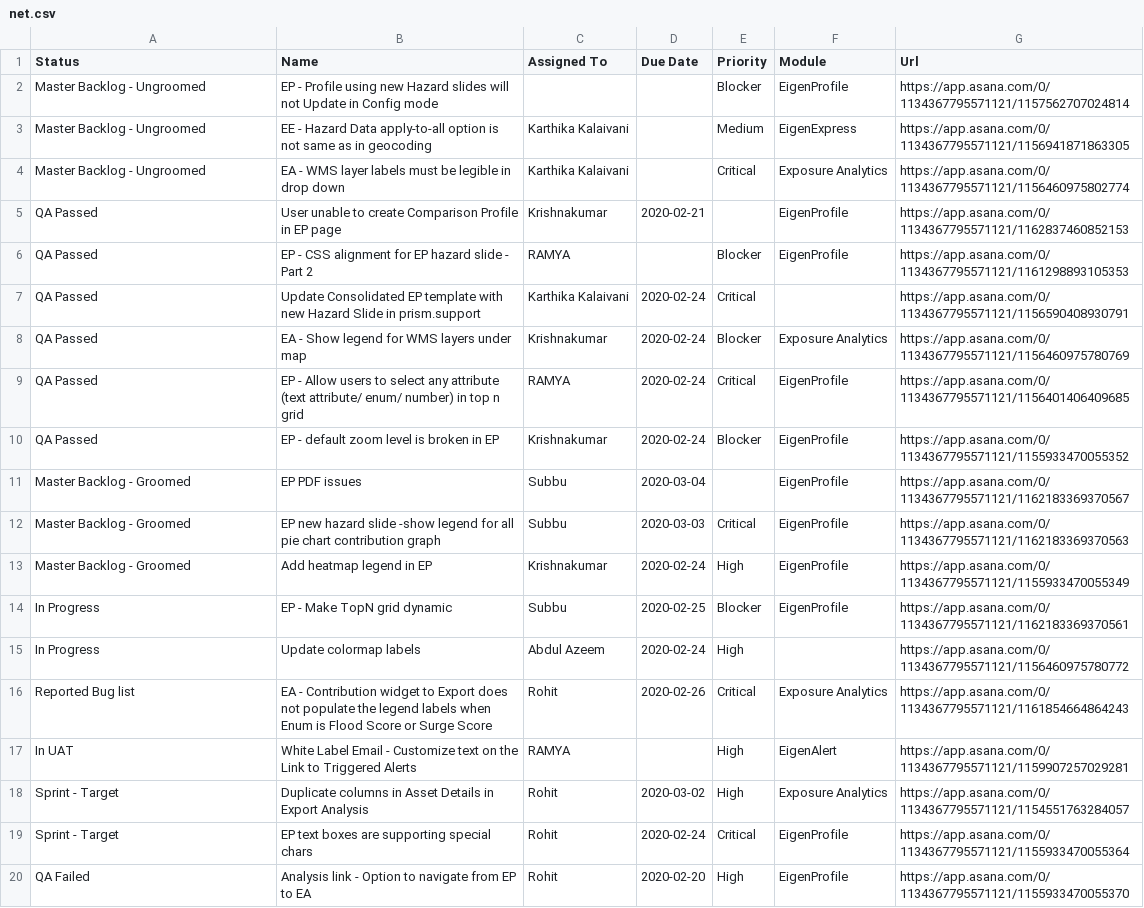
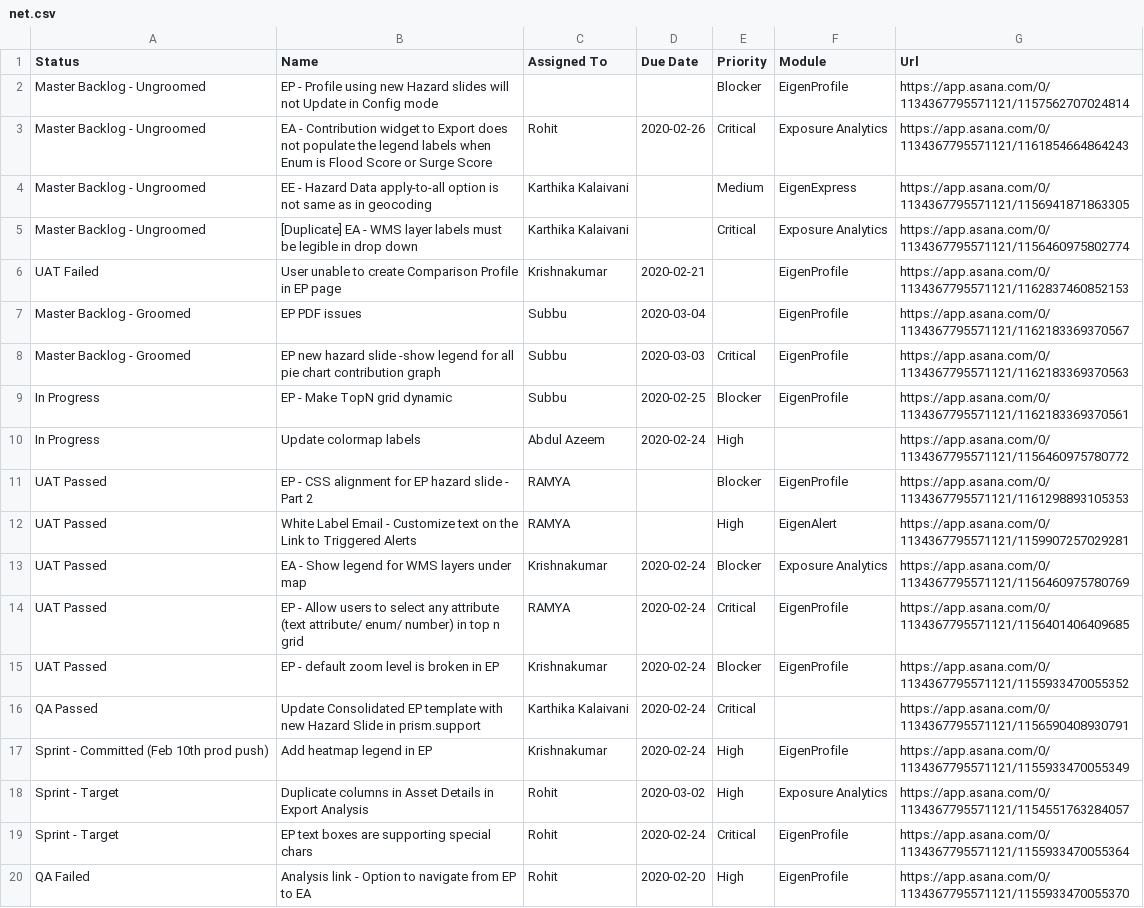
Before and after one commit to suryakiran/ds, a CSV file: net.csv, drawn as a sheet.

```diff
--- a/net.csv
+++ b/net.csv
@@ -2,17 +2,17 @@ Status,Name,Assigned To,Due Date,Priority,Module,Url
 Master Backlog - Ungroomed,EP - Profile using new Hazard slides will not Update in Config mode,,,Blocker,EigenProfile,https://app.asana.com/0/1134367795571121/1157562707024814
+Master Backlog - Ungroomed,EA - Contribution widget to Export does not populate the legend labels when Enum is Flood Score or Surge Score,Rohit,2020-02-26,Critical,Exposure Analytics,https://app.asana.com/0/1134367795571121/1161854664864243
 Master Backlog - Ungroomed,EE - Hazard Data apply-to-all option is not same as in geocoding,Karthika Kalaivani,,Medium,EigenExpress,https://app.asana.com/0/1134367795571121/1156941871863305
-Master Backlog - Ungroomed,EA - WMS layer labels must be legible in drop down,Karthika Kalaivani,,Critical,Exposure Analytics,https://app.asana.com/0/1134367795571121/1156460975802774
-QA Passed,User unable to create Comparison Profile in EP page ,Krishnakumar,2020-02-21,,EigenProfile,https://app.asana.com/0/1134367795571121/1162837460852153
-QA Passed,EP - CSS alignment for EP hazard slide - Part 2,RAMYA ,,Blocker,EigenProfile,https://app.asana.com/0/1134367795571121/1161298893105353
-QA Passed,Update Consolidated EP template with new Hazard Slide in prism.support,Karthika Kalaivani,2020-02-24,Critical,,https://app.asana.com/0/1134367795571121/1156590408930791
-QA Passed,EA - Show legend for WMS layers under map,Krishnakumar,2020-02-24,Blocker,Exposure Analytics,https://app.asana.com/0/1134367795571121/1156460975780769
-QA Passed,EP - Allow users to select any attribute (text attribute/ enum/ number) in top n grid,RAMYA ,2020-02-24,Critical,EigenProfile,https://app.asana.com/0/1134367795571121/1156401406409685
-QA Passed,EP - default zoom level is broken in EP,Krishnakumar,2020-02-24,Blocker,EigenProfile,https://app.asana.com/0/1134367795571121/1155933470055352
+Master Backlog - Ungroomed,[Duplicate] EA - WMS layer labels must be legible in drop down,Karthika Kalaivani,,Critical,Exposure Analytics,https://app.asana.com/0/1134367795571121/1156460975802774
+UAT Failed,User unable to create Comparison Profile in EP page ,Krishnakumar,2020-02-21,,EigenProfile,https://app.asana.com/0/1134367795571121/1162837460852153
 Master Backlog - Groomed,EP PDF issues,Subbu,2020-03-04,,EigenProfile,https://app.asana.com/0/1134367795571121/1162183369370567
 Master Backlog - Groomed,EP new hazard slide -show legend for all pie chart contribution graph ,Subbu,2020-03-03,Critical,EigenProfile,https://app.asana.com/0/1134367795571121/1162183369370563
-Master Backlog - Groomed,Add heatmap legend in EP,Krishnakumar,2020-02-24,High,EigenProfile,https://app.asana.com/0/1134367795571121/1155933470055349
 In Progress,EP - Make TopN grid dynamic ,Subbu,2020-02-25,Blocker,EigenProfile,https://app.asana.com/0/1134367795571121/1162183369370561
 In Progress,Update colormap labels,Abdul Azeem,2020-02-24,High,,https://app.asana.com/0/1134367795571121/1156460975780772
-Reported Bug list,EA - Contribution widget to Export does not populate the legend labels when Enum is Flood Score or Surge Score,Rohit,2020-02-26,Critical,Exposure Analytics,https://app.asana.com/0/1134367795571121/1161854664864243
-In UAT,White Label Email - Customize text on the Link to Triggered Alerts,RAMYA ,,High,EigenAlert,https://app.asana.com/0/1134367795571121/1159907257029281
+UAT Passed,EP - CSS alignment for EP hazard slide - Part 2,RAMYA ,,Blocker,EigenProfile,https://app.asana.com/0/1134367795571121/1161298893105353
+UAT Passed,White Label Email - Customize text on the Link to Triggered Alerts,RAMYA ,,High,EigenAlert,https://app.asana.com/0/1134367795571121/1159907257029281
+UAT Passed,EA - Show legend for WMS layers under map,Krishnakumar,2020-02-24,Blocker,Exposure Analytics,https://app.asana.com/0/1134367795571121/1156460975780769
+UAT Passed,EP - Allow users to select any attribute (text attribute/ enum/ number) in top n grid,RAMYA ,2020-02-24,Critical,EigenProfile,https://app.asana.com/0/1134367795571121/1156401406409685
+UAT Passed,EP - default zoom level is broken in EP,Krishnakumar,2020-02-24,Blocker,EigenProfile,https://app.asana.com/0/1134367795571121/1155933470055352
+QA Passed,Update Consolidated EP template with new Hazard Slide in prism.support,Karthika Kalaivani,2020-02-24,Critical,,https://app.asana.com/0/1134367795571121/1156590408930791
+Sprint - Committed (Feb 10th prod push),Add heatmap legend in EP,Krishnakumar,2020-02-24,High,EigenProfile,https://app.asana.com/0/1134367795571121/1155933470055349
 Sprint - Target,Duplicate columns in Asset Details in Export Analysis,Rohit,2020-03-02,High,Exposure Analytics,https://app.asana.com/0/1134367795571121/1154551763284057
```
Also changed, not shown: merged.csv, tasks.csv, 1 other file.
